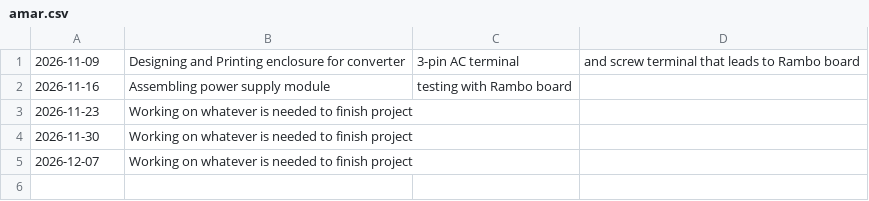
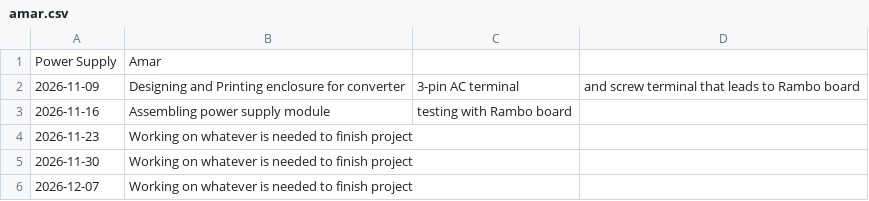
Before and after one commit to choneil/senior_design, a CSV file: schedules/amar.csv, drawn as a sheet; the diff names each change by its address in the sheet, - before the commit and + after, or states it on an @@ line.

Commit message:
Update amar.csv

```diff
--- a/schedules/amar.csv
+++ b/schedules/amar.csv
+row 1: Power Supply | Amar
```
